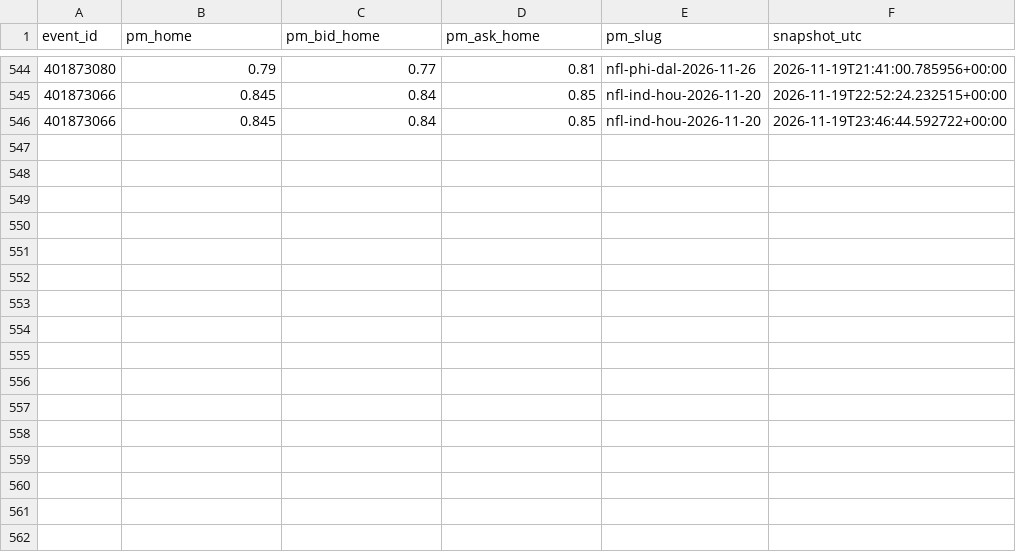
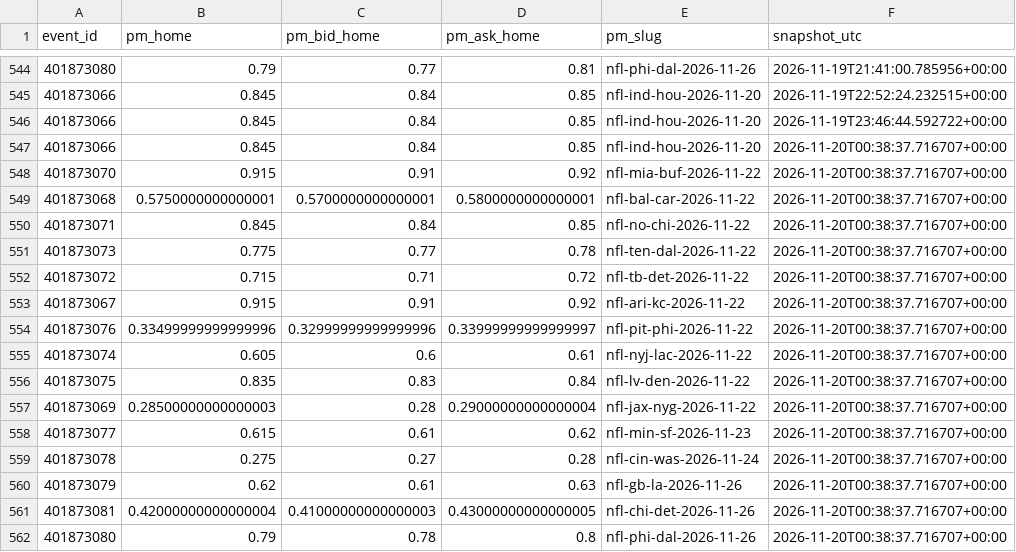
Before and after one commit to gabrielreyesu/mocha-picks, a CSV file: predictions/nfl_polymarket_snapshots.csv, drawn as a sheet; only a part is shown, gaps mark what is left out.

```diff
--- a/predictions/nfl_polymarket_snapshots.csv
+++ b/predictions/nfl_polymarket_snapshots.csv
@@ -546 +546,17 @@ event_id,pm_home,pm_bid_home,pm_ask_home,pm_slug,snapshot_utc
 401873066,0.845,0.84,0.85,nfl-ind-hou-2026-11-20,2026-11-19T23:46:44.592722+00:00
+401873066,0.845,0.84,0.85,nfl-ind-hou-2026-11-20,2026-11-20T00:38:37.716707+00:00
+401873070,0.915,0.91,0.92,nfl-mia-buf-2026-11-22,2026-11-20T00:38:37.716707+00:00
+401873068,0.5750000000000001,0.5700000000000001,0.5800000000000001,nfl-bal-car-2026-11-22,2026-11-20T00:38:37.716707+00:00
+401873071,0.845,0.84,0.85,nfl-no-chi-2026-11-22,2026-11-20T00:38:37.716707+00:00
+401873073,0.775,0.77,0.78,nfl-ten-dal-2026-11-22,2026-11-20T00:38:37.716707+00:00
+401873072,0.715,0.71,0.72,nfl-tb-det-2026-11-22,2026-11-20T00:38:37.716707+00:00
+401873067,0.915,0.91,0.92,nfl-ari-kc-2026-11-22,2026-11-20T00:38:37.716707+00:00
+401873076,0.33499999999999996,0.32999999999999996,0.33999999999999997,nfl-pit-phi-2026-11-22,2026-11-20T00:38:37.716707+00:00
+401873074,0.605,0.6,0.61,nfl-nyj-lac-2026-11-22,2026-11-20T00:38:37.716707+00:00
+401873075,0.835,0.83,0.84,nfl-lv-den-2026-11-22,2026-11-20T00:38:37.716707+00:00
+401873069,0.28500000000000003,0.28,0.29000000000000004,nfl-jax-nyg-2026-11-22,2026-11-20T00:38:37.716707+00:00
+401873077,0.615,0.61,0.62,nfl-min-sf-2026-11-23,2026-11-20T00:38:37.716707+00:00
+401873078,0.275,0.27,0.28,nfl-cin-was-2026-11-24,2026-11-20T00:38:37.716707+00:00
+401873079,0.62,0.61,0.63,nfl-gb-la-2026-11-26,2026-11-20T00:38:37.716707+00:00
+401873081,0.42000000000000004,0.41000000000000003,0.43000000000000005,nfl-chi-det-2026-11-26,2026-11-20T00:38:37.716707+00:00
+401873080,0.79,0.78,0.8,nfl-phi-dal-2026-11-26,2026-11-20T00:38:37.716707+00:00
```
Also changed, not shown: predictions/nba_evaluation.csv, predictions/nba_polymarket_snapshots.csv, 13 other files.
